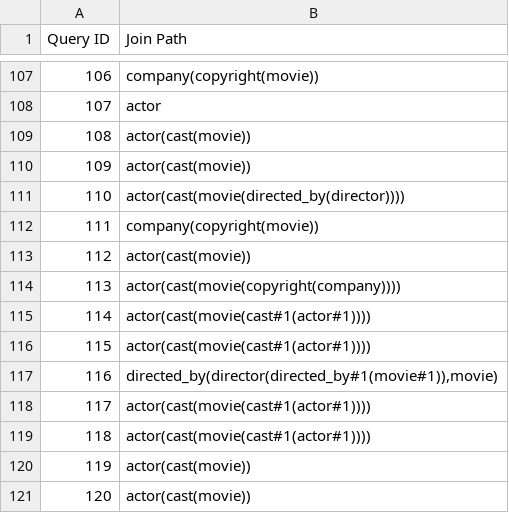
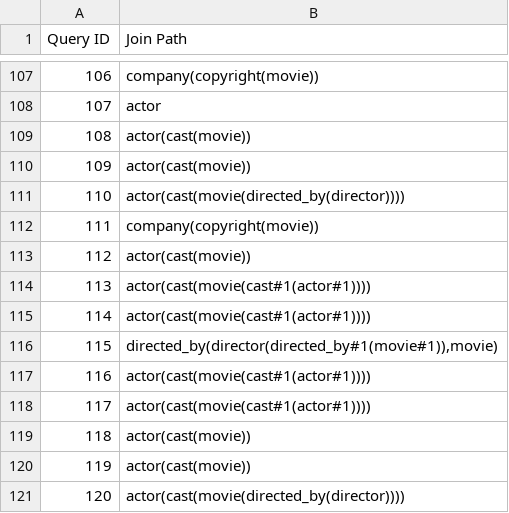
Before and after one commit to umich-dbgroup/templar, a CSV file: data/imdb/imdb_joins.csv, drawn as a sheet; only a part is shown, gaps mark what is left out; the shorter side is filled out with more unchanged rows; removed rows and columns are numbered as before the commit, all else as after; the diff names each change by its address in the sheet, - before the commit and + after, or states it on an @@ line.

```diff
--- a/data/imdb/imdb_joins.csv
+++ b/data/imdb/imdb_joins.csv
-row 114: 113 | actor(cast(movie(copyright(company))))
@@ column A (Query ID) renumbered from row 114 down @@
```
Also changed, not shown: data/imdb/imdb_keywords.csv, 3 other files.
